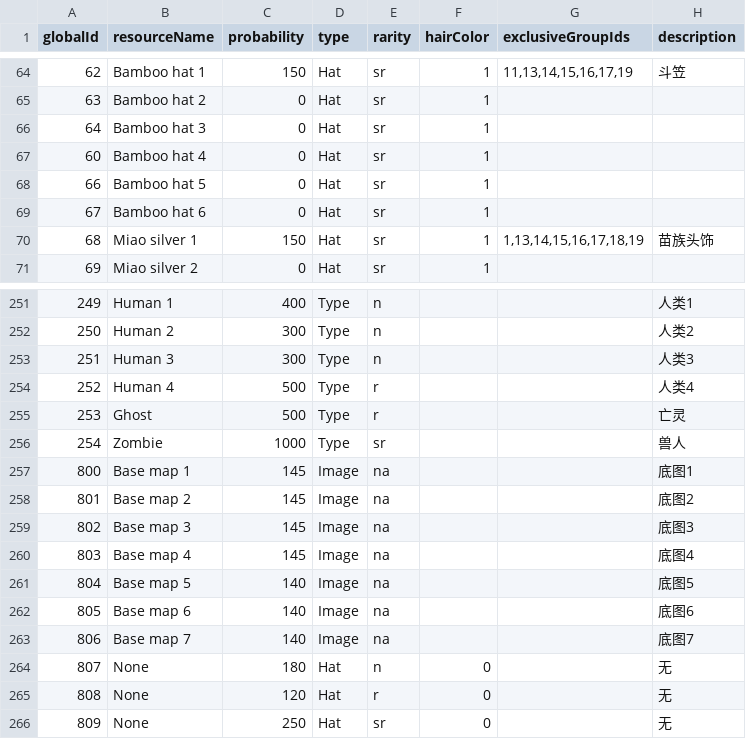
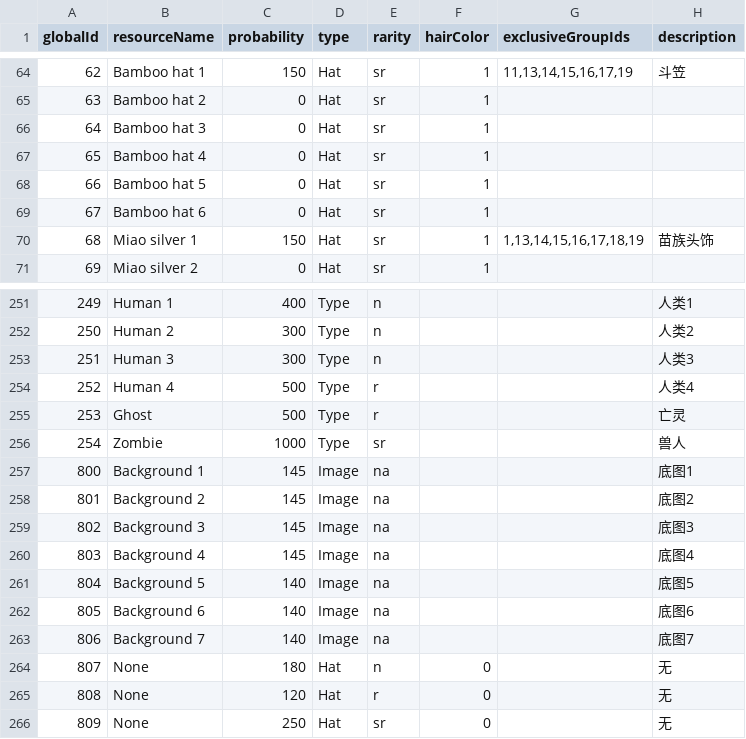
Before and after one commit to WhiteMatrixTech/NFT-Tool-backup, a CSV file: fusion_config_08_14.csv, drawn as a sheet; only a part is shown, gaps mark what is left out.

```diff
--- a/fusion_config_08_14.csv
+++ b/fusion_config_08_14.csv
@@ -66,3 +66,3 @@
 64,Bamboo hat 3,0,Hat,sr,1,,
-60,Bamboo hat 4,0,Hat,sr,1,,
+65,Bamboo hat 4,0,Hat,sr,1,,
 66,Bamboo hat 5,0,Hat,sr,1,,
@@ -256,9 +256,9 @@
 254,Zombie,1000,Type,sr,,,兽人
-800,Base map 1,145,Image,na,,,底图1
-801,Base map 2,145,Image,na,,,底图2
-802,Base map 3,145,Image,na,,,底图3
-803,Base map 4,145,Image,na,,,底图4
-804,Base map 5,140,Image,na,,,底图5
-805,Base map 6,140,Image,na,,,底图6
-806,Base map 7,140,Image,na,,,底图7
+800,Background 1,145,Image,na,,,底图1
+801,Background 2,145,Image,na,,,底图2
+802,Background 3,145,Image,na,,,底图3
+803,Background 4,145,Image,na,,,底图4
+804,Background 5,140,Image,na,,,底图5
+805,Background 6,140,Image,na,,,底图6
+806,Background 7,140,Image,na,,,底图7
 807,None,180,Hat,n,0,,无
```
Also changed, not shown: fusion_config_08_12.csv, 12 other files.
